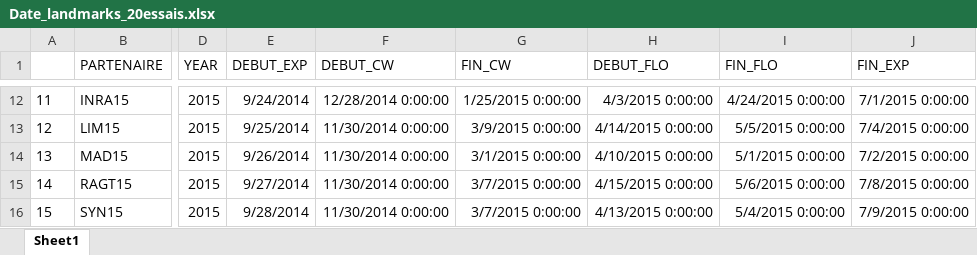
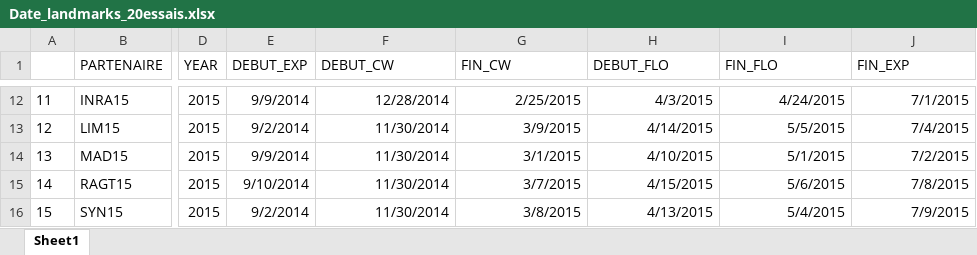
Before and after one commit to RemiMahmoud/meteo_vs_rendement, an Excel workbook: data/Date_landmarks_20essais.xlsx, sheet Sheet1, drawn as a sheet; only a part is shown, gaps mark what is left out; values as stored, in another font and other column widths than the file's, no borders; the diff covers the shown part only; the diff names each change by its address in the sheet, - before the commit and + after, or states it on an @@ line.

```diff
--- a/data/Date_landmarks_20essais.xlsx (sheet Sheet1)
+++ b/data/Date_landmarks_20essais.xlsx (sheet Sheet1)
-E12 (DEBUT_EXP): 9/24/2014
+E12 (DEBUT_EXP): 9/9/2014
-F12 (DEBUT_CW): 12/28/2014 0:00:00
+F12 (DEBUT_CW): 12/28/2014
-G12 (FIN_CW): 1/25/2015 0:00:00
+G12 (FIN_CW): 2/25/2015
-H12 (DEBUT_FLO): 4/3/2015 0:00:00
+H12 (DEBUT_FLO): 4/3/2015
-I12 (FIN_FLO): 4/24/2015 0:00:00
+I12 (FIN_FLO): 4/24/2015
-J12 (FIN_EXP): 7/1/2015 0:00:00
+J12 (FIN_EXP): 7/1/2015
-E13 (DEBUT_EXP): 9/25/2014
+E13 (DEBUT_EXP): 9/2/2014
-F13:F16 (DEBUT_CW): 11/30/2014 0:00:00
+F13:F16 (DEBUT_CW): 11/30/2014
-G13 (FIN_CW): 3/9/2015 0:00:00
+G13 (FIN_CW): 3/9/2015
-H13 (DEBUT_FLO): 4/14/2015 0:00:00
+H13 (DEBUT_FLO): 4/14/2015
-I13 (FIN_FLO): 5/5/2015 0:00:00
+I13 (FIN_FLO): 5/5/2015
-J13 (FIN_EXP): 7/4/2015 0:00:00
+J13 (FIN_EXP): 7/4/2015
-E14 (DEBUT_EXP): 9/26/2014
+E14 (DEBUT_EXP): 9/9/2014
-G14 (FIN_CW): 3/1/2015 0:00:00
+G14 (FIN_CW): 3/1/2015
-H14 (DEBUT_FLO): 4/10/2015 0:00:00
+H14 (DEBUT_FLO): 4/10/2015
-I14 (FIN_FLO): 5/1/2015 0:00:00
+I14 (FIN_FLO): 5/1/2015
-J14 (FIN_EXP): 7/2/2015 0:00:00
+J14 (FIN_EXP): 7/2/2015
-E15 (DEBUT_EXP): 9/27/2014
+E15 (DEBUT_EXP): 9/10/2014
-G15 (FIN_CW): 3/7/2015 0:00:00
+G15 (FIN_CW): 3/7/2015
-H15 (DEBUT_FLO): 4/15/2015 0:00:00
+H15 (DEBUT_FLO): 4/15/2015
-I15 (FIN_FLO): 5/6/2015 0:00:00
+I15 (FIN_FLO): 5/6/2015
-J15 (FIN_EXP): 7/8/2015 0:00:00
+J15 (FIN_EXP): 7/8/2015
-E16 (DEBUT_EXP): 9/28/2014
+E16 (DEBUT_EXP): 9/2/2014
-G16 (FIN_CW): 3/7/2015 0:00:00
+G16 (FIN_CW): 3/8/2015
-H16 (DEBUT_FLO): 4/13/2015 0:00:00
+H16 (DEBUT_FLO): 4/13/2015
-I16 (FIN_FLO): 5/4/2015 0:00:00
+I16 (FIN_FLO): 5/4/2015
-J16 (FIN_EXP): 7/9/2015 0:00:00
+J16 (FIN_EXP): 7/9/2015
```
Also changed, not shown: 88 edited cells elsewhere in this sheet.
